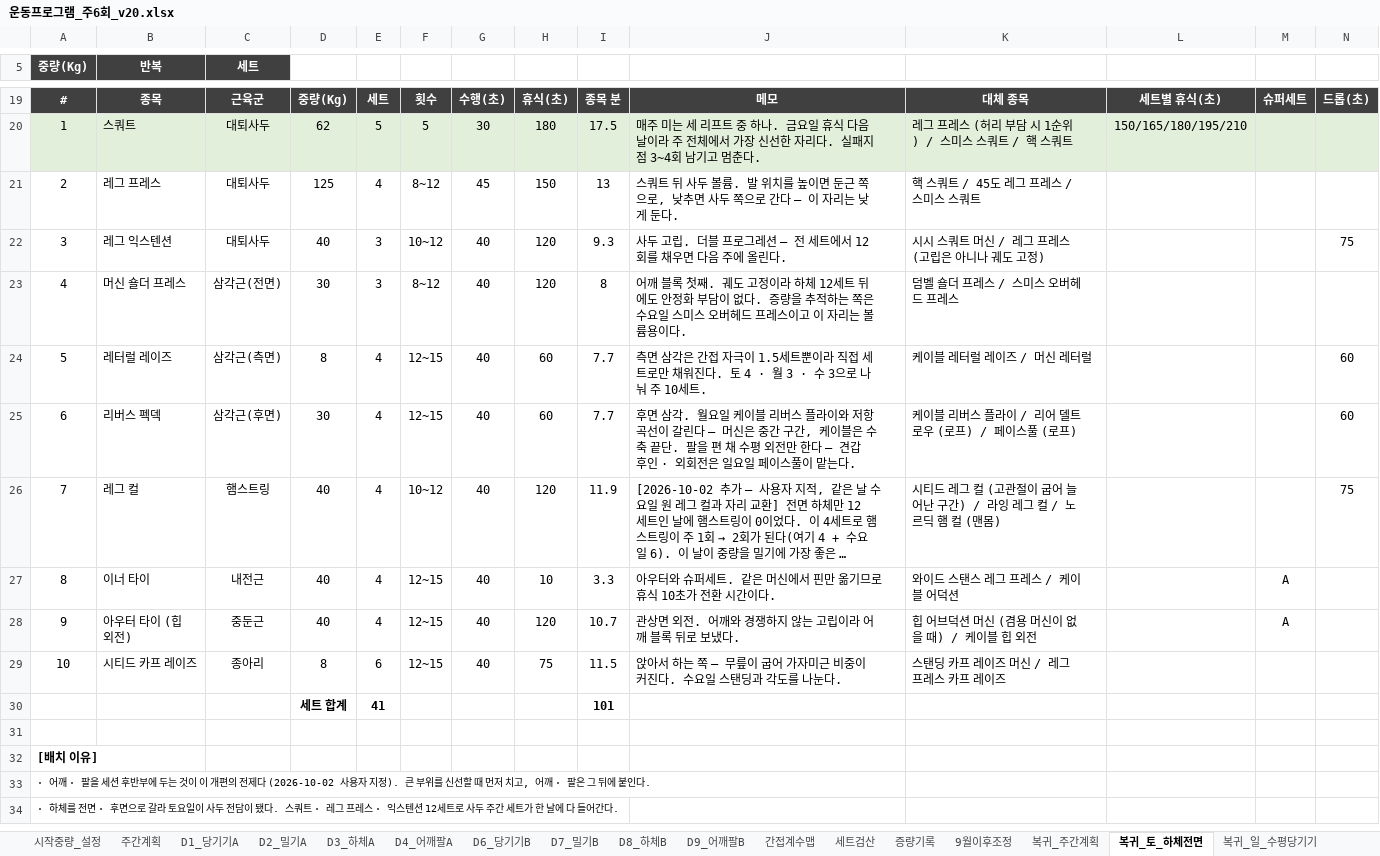
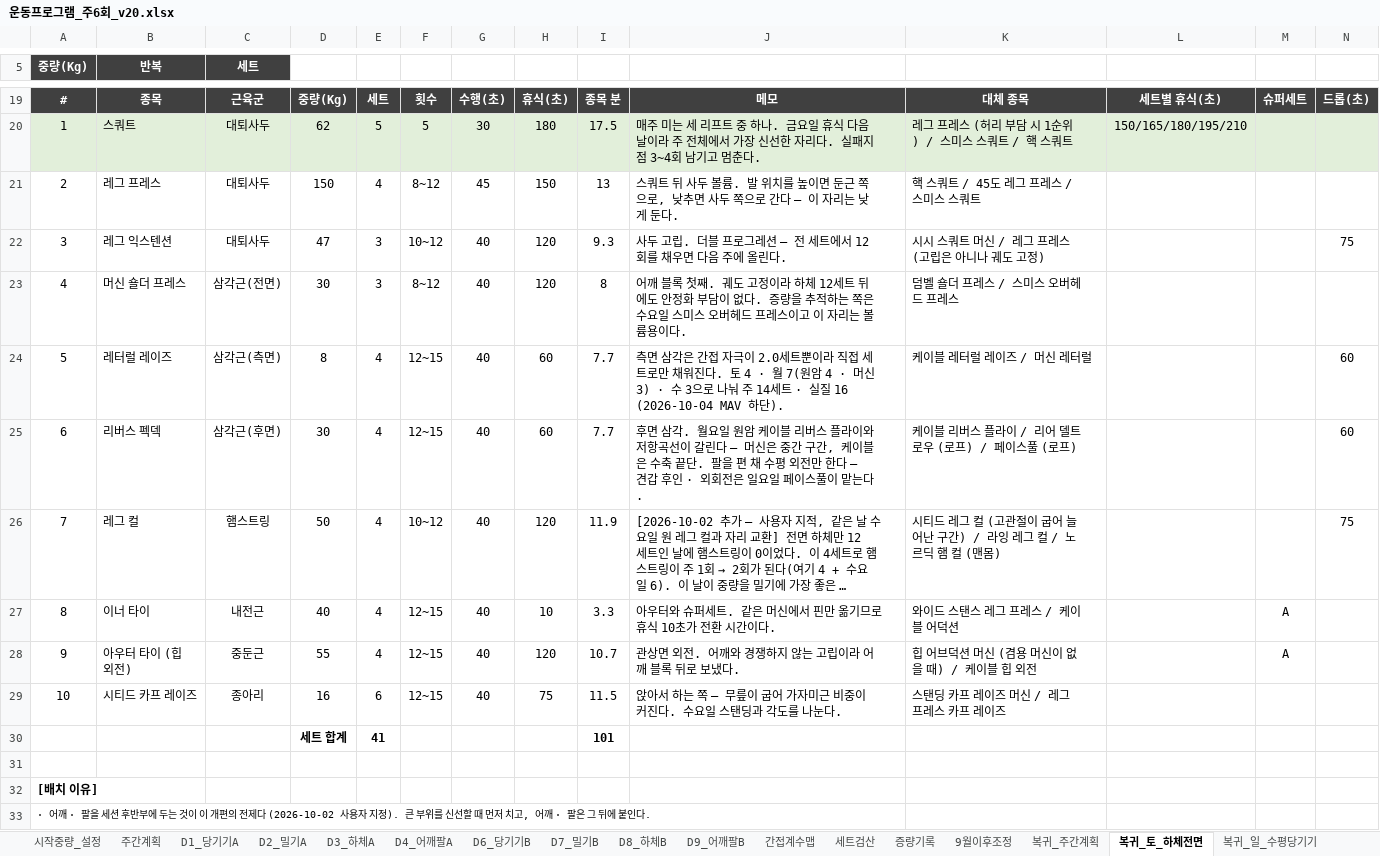
Before and after one commit to ktmffl-max/health1234, an Excel workbook: 운동프로그램_주6회_v20.xlsx, sheet 복귀_토_하체전면, drawn as a sheet; only a part is shown, gaps mark what is left out; the shorter side is filled out with more unchanged rows; long unchanged cells end in …; values as stored, in another font and other column widths than the file's, no borders; the diff names each change by its address in the sheet, - before the commit and + after, or states it on an @@ line.

```diff
--- a/운동프로그램_주6회_v20.xlsx (sheet 복귀_토_하체전면)
+++ b/운동프로그램_주6회_v20.xlsx (sheet 복귀_토_하체전면)
-D21: 125
+D21: 150
-D22: 40
+D22: 47
-J24: …자극이 1.5세트뿐이라 직접 세트로만 채워진다. 토 4 · 월 3 · 수 3으로 나눠 주 10세트.
+J24: …자극이 2.0세트뿐이라 직접 세트로만 채워진다. 토 4 · 월 7(원암 4 · 머신 3) · 수 3으로 나눠 주 14세트 · 실질 16 (2026-10-04 MAV 하단).
-J25: …월요일 케이블…
+J25: …월요일 원암 케이블…
-D26: 40
+D26: 50
-D28: 40
+D28: 55
-D29: 8
+D29: 16
```
Also changed, not shown: sheet 복귀_월_가슴, sheet 복귀_주간계획, sheet 복귀_세트검산, sheet 복귀_증량원칙, sheet 복귀_간접계수맵, 5 other files.
